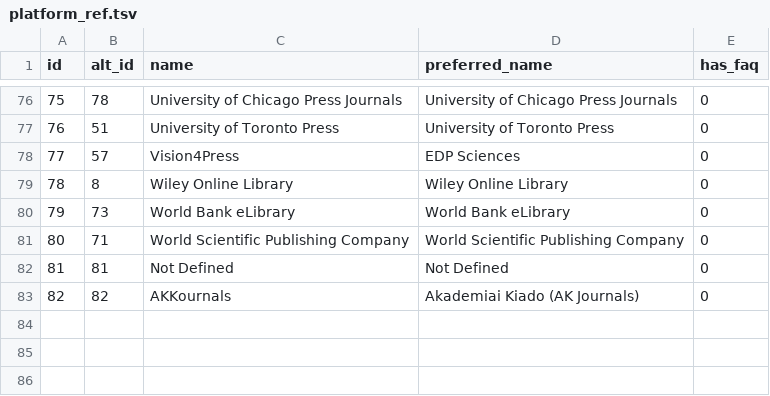
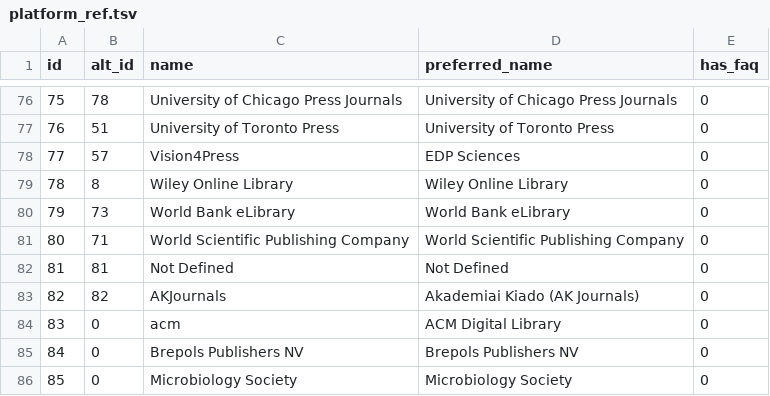
Before and after one commit to CUB-Libraries-CTA/counter-data-loader, a TSV file: sql/platform_ref.tsv, drawn as a sheet; only a part is shown, gaps mark what is left out.

Commit message:
Modify spreadsheet loading scripts
Files modified include:
- counter5db.py
- jr1report.py
- tmreport.py

This commit also includes minor SQL updates to the
DB create script for performance improvements.

```diff
--- a/sql/platform_ref.tsv
+++ b/sql/platform_ref.tsv
@@ -82,2 +82,5 @@ id	alt_id	name	preferred_name	has_faq
 81	81	Not Defined	Not Defined	0
-82	82	AKKournals	Akademiai Kiado (AK Journals)	0
+82	82	AKJournals	Akademiai Kiado (AK Journals)	0
+83	0	acm	ACM Digital Library	0
+84	0	Brepols Publishers NV	Brepols Publishers NV	0
+85	0	Microbiology Society	Microbiology Society	0
```
Also changed, not shown: 7 other files.
